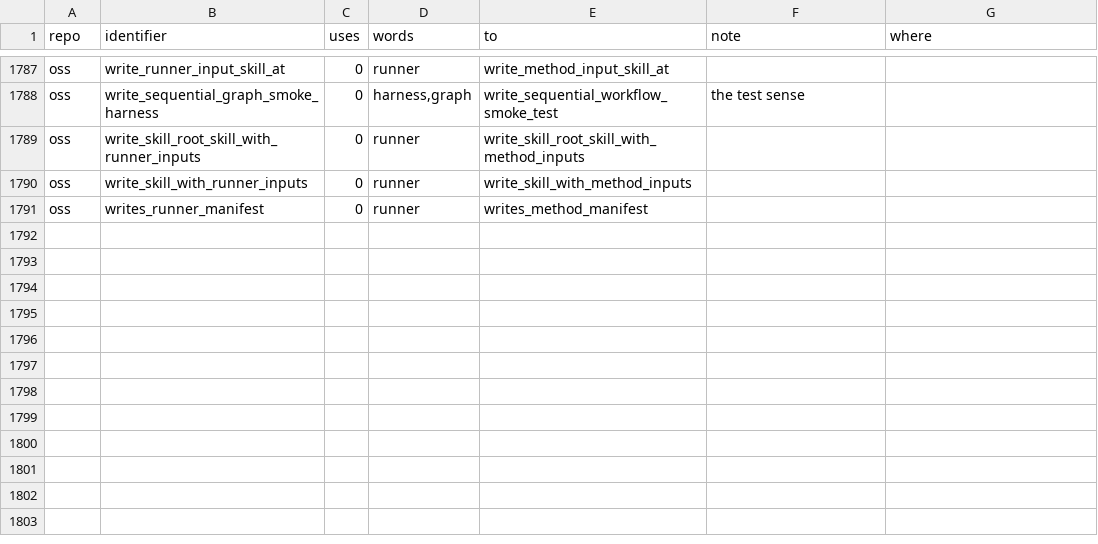
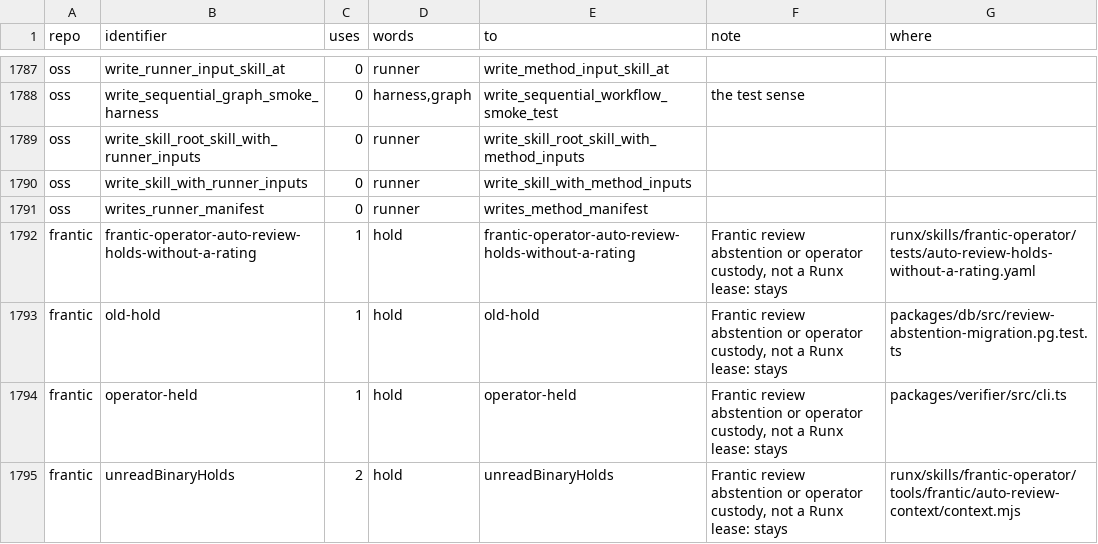
Before and after one commit to runxhq/runx, a TSV file: tools/convert/identifiers.tsv, drawn as a sheet; only a part is shown, gaps mark what is left out.

Commit message:
fix(convert): retain frantic review terms

```diff
--- a/tools/convert/identifiers.tsv
+++ b/tools/convert/identifiers.tsv
@@ -1791 +1791,5 @@ oss	write_skill_with_runner_inputs	0	runner	write_skill_with_method_inputs
 oss	writes_runner_manifest	0	runner	writes_method_manifest		
+frantic	frantic-operator-auto-review-holds-without-a-rating	1	hold	frantic-operator-auto-review-holds-without-a-rating	Frantic review abstention or operator custody, not a Runx lease: stays	runx/skills/frantic-operator/tests/auto-review-holds-without-a-rating.yaml
+frantic	old-hold	1	hold	old-hold	Frantic review abstention or operator custody, not a Runx lease: stays	packages/db/src/review-abstention-migration.pg.test.ts
+frantic	operator-held	1	hold	operator-held	Frantic review abstention or operator custody, not a Runx lease: stays	packages/verifier/src/cli.ts
+frantic	unreadBinaryHolds	2	hold	unreadBinaryHolds	Frantic review abstention or operator custody, not a Runx lease: stays	runx/skills/frantic-operator/tools/frantic/auto-review-context/context.mjs
```
